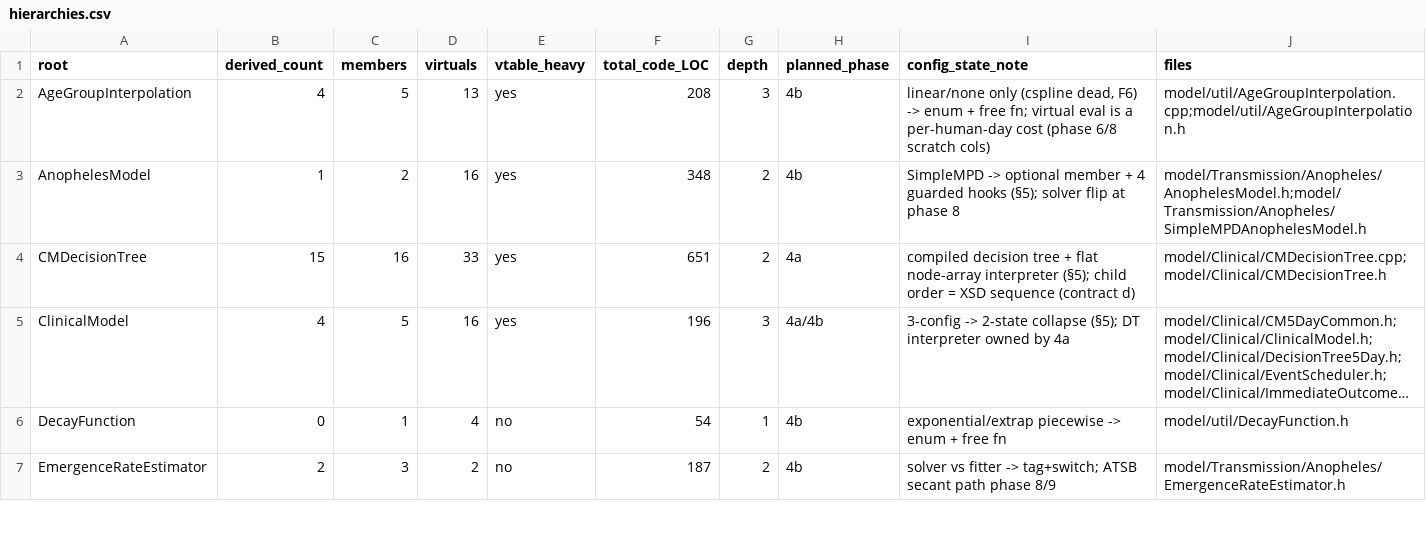
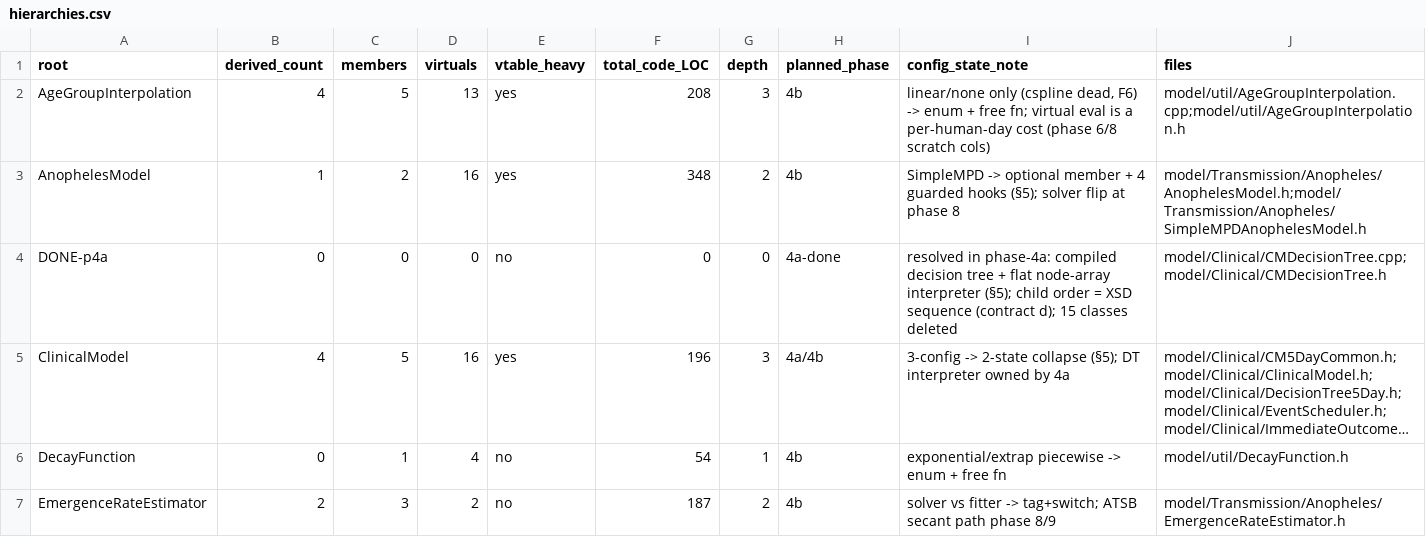
Before and after one commit to acavelan/openmalaria, a CSV file: census/hierarchies.csv, drawn as a sheet; only a part is shown; long unchanged cells end in …; removed rows and columns are numbered as before the commit, all else as after; the diff names each change by its address in the sheet, - before the commit and + after, or states it on an @@ line.

Commit message:
phase-4a step 3: census travels with the code — draws.csv rows for contract d now point at the interpreter (CMDecisionTree.cpp:65) and compile-stage sort/order sites (healthSystem.cpp); stale EventScheduler/CM5DayCommon line numbers refreshed; hierarchies.csv marks CMDecisionTree hierarchy done (15 classes deleted)

```diff
--- a/census/hierarchies.csv
+++ b/census/hierarchies.csv
-row 4: CMDecisionTree | 15 | 16 | 33 | yes | 651 | 2 | 4a | compiled decision tree + flat node-array interpreter (§5); child order = XSD sequence (contract d) | model/Clinical/CMDecisionTree.cpp;model/Clinical/CMDecisionTree.h
+row 4: DONE-p4a | 0 | 0 | 0 | no | 0 | 0 | 4a-done | resolved in phase-4a: compiled decision tree + flat node-array interpreter (§5); child order = XSD sequence (contract d); 15 classes deleted | model/Clinical/CMDecisionTree.cpp;model/Clinical/CMDecisionTree.h
```
Also changed, not shown: census/draws.csv, 1 other file.
